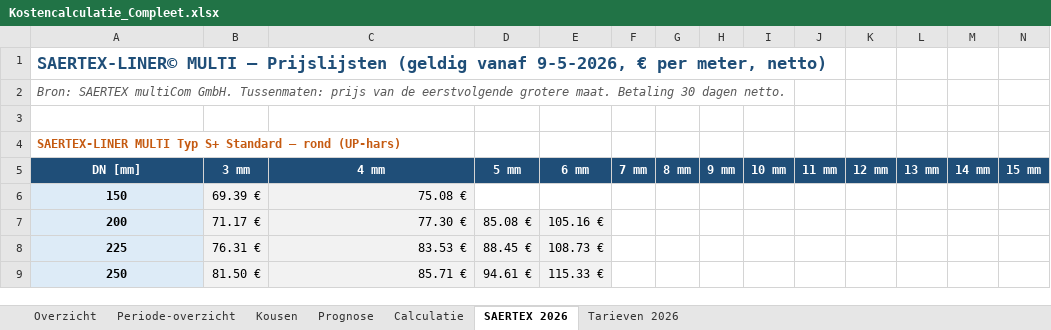
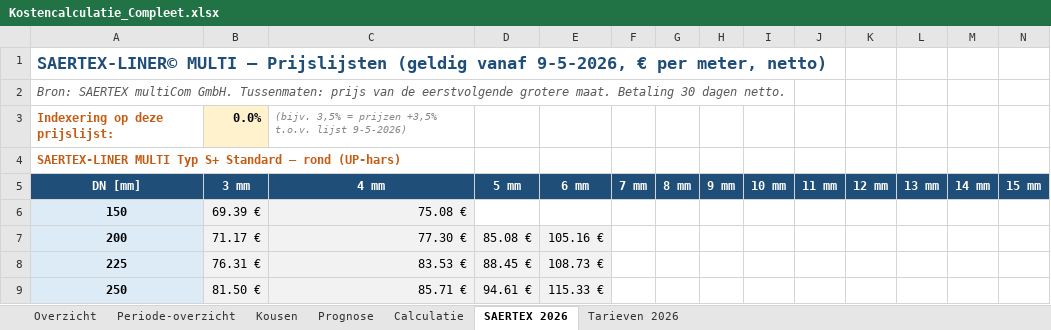
Before and after one commit to monty1a/Mijn-eerste, an Excel workbook: Kostencalculatie_Compleet.xlsx, sheet SAERTEX 2026, drawn as a sheet; only a part is shown; values as stored, in another font and other column widths than the file's, no borders; the diff names each change by its address in the sheet, - before the commit and + after, or states it on an @@ line.

```diff
--- a/Kostencalculatie_Compleet.xlsx (sheet SAERTEX 2026)
+++ b/Kostencalculatie_Compleet.xlsx (sheet SAERTEX 2026)
-row 3: (empty)
+row 3: Indexering op deze prijslijst: | 0.0% | (bijv. 3,5% = prijzen +3,5% t.o.v. lijst 9-5-2026)
-B3 fill: none
+B3 fill: #FFF2CC
```
Also changed, not shown: sheet Kousen, sheet Periode-overzicht, sheet Overzicht, sheet Prognose.
